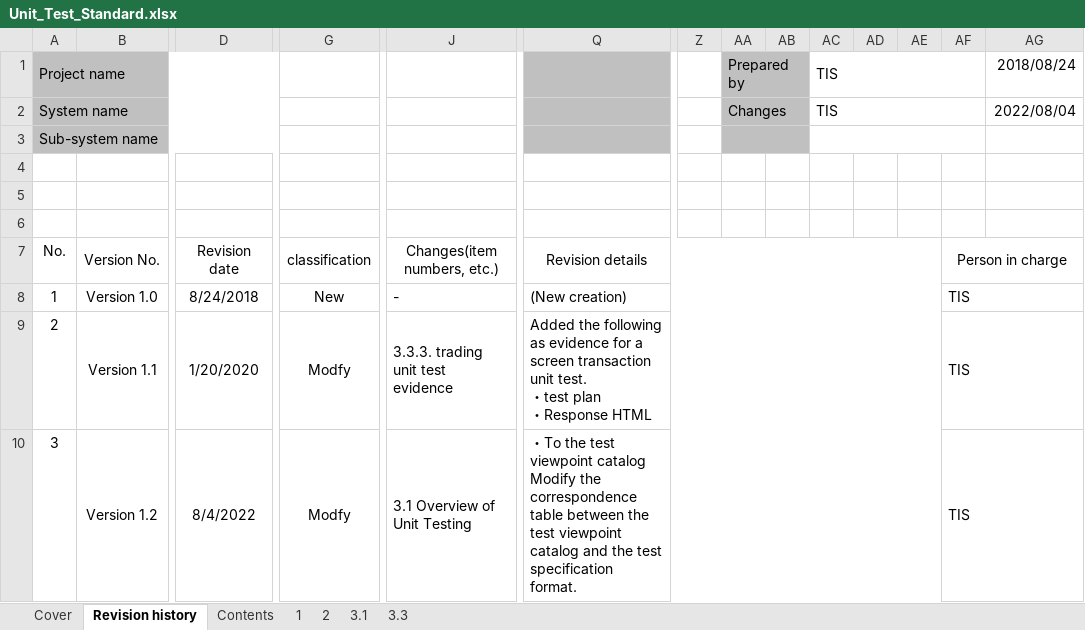
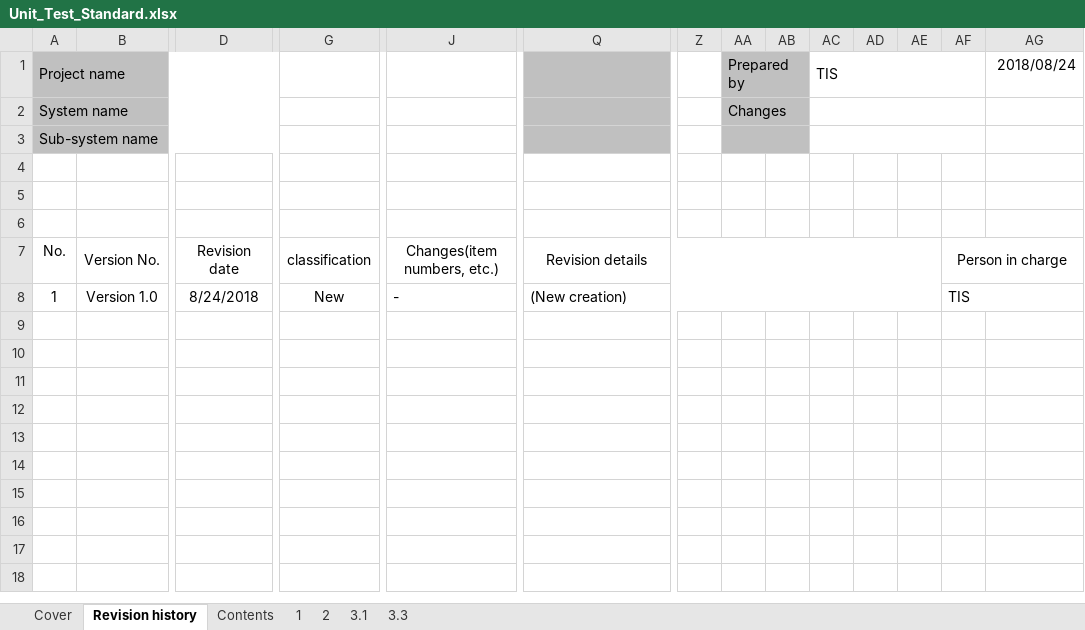
Before and after one commit to Fintan-contents/nablarch-system-development-guide, an Excel workbook: en/Sample_Project/Design_Document/A1_Project_Management_System/020_Architecture_Design/020_Development_Standards/020_Test_Standards/Unit_Test_Standard.xlsx, sheet Revision history, drawn as a sheet; only a part is shown, gaps mark what is left out; values as stored, in another font and other column widths than the file's, no borders; rows hold the shown columns only; ↵ is a line break in a cell; the diff names each change by its address in the sheet, - before the commit and + after, or states it on an @@ line.

```diff
--- a/en/Sample_Project/Design_Document/A1_Project_Management_System/020_Architecture_Design/020_Development_Standards/020_Test_Standards/Unit_Test_Standard.xlsx (sheet Revision history)
+++ b/en/Sample_Project/Design_Document/A1_Project_Management_System/020_Architecture_Design/020_Development_Standards/020_Test_Standards/Unit_Test_Standard.xlsx (sheet Revision history)
-AC2: TIS
+AC2: (empty)
-AG2: 2022/08/04
+AG2: (empty)
-row 9: 2 | Version 1.1 | 1/20/2020 | Modfy | 3.3.3. trading unit test evidence | Added the following as evidence for a screen transaction unit test. ↵ ・test plan ↵ ・Response HTML |  |  |  |  |  |  | TIS
-row 10: 3 | Version 1.2 | 8/4/2022 | Modfy | 3.1 Overview of Unit Testing | ・To the test viewpoint catalog ↵ Modify the correspondence table between the test viewpoint catalog and the test specification format. |  |  |  |  |  |  | TIS
```
Also changed, not shown: sheet 3.1, sheet 2, sheet 1, sheet Contents, sheet 3.3, sheet Cover, charts or pictures.
